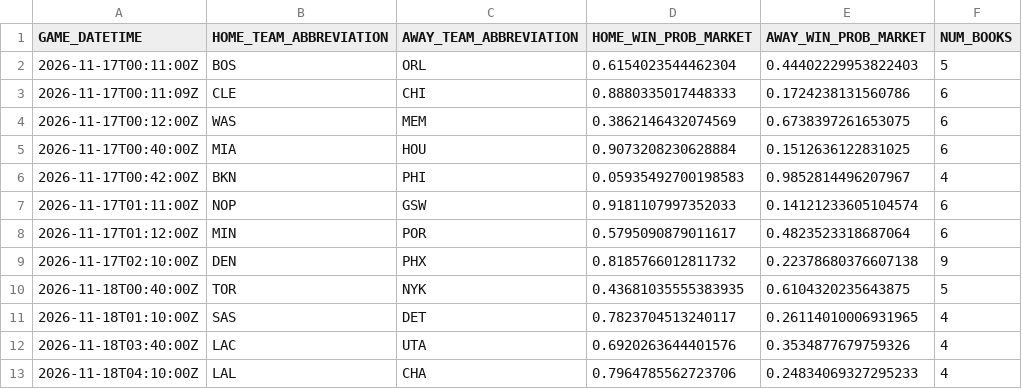
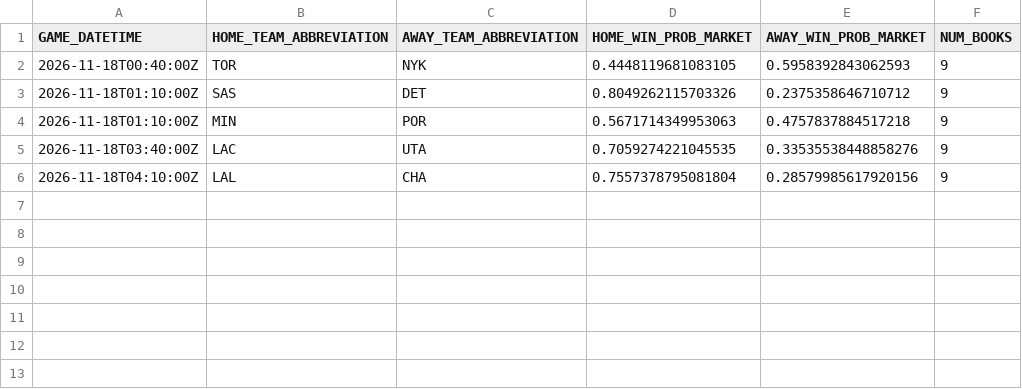
Before and after one commit to manavgupta26012-code/nba-predictor, a CSV file: data/live_odds.csv, drawn as a sheet.

```diff
--- a/data/live_odds.csv
+++ b/data/live_odds.csv
@@ -1,13 +1,6 @@
 GAME_DATETIME,HOME_TEAM_ABBREVIATION,AWAY_TEAM_ABBREVIATION,HOME_WIN_PROB_MARKET,AWAY_WIN_PROB_MARKET,NUM_BOOKS
-2026-11-17T00:11:00Z,BOS,ORL,0.6154023544462304,0.44402229953822403,5
-2026-11-17T00:11:09Z,CLE,CHI,0.8880335017448333,0.1724238131560786,6
-2026-11-17T00:12:00Z,WAS,MEM,0.3862146432074569,0.6738397261653075,6
-2026-11-17T00:40:00Z,MIA,HOU,0.9073208230628884,0.1512636122831025,6
-2026-11-17T00:42:00Z,BKN,PHI,0.05935492700198583,0.9852814496207967,4
-2026-11-17T01:11:00Z,NOP,GSW,0.9181107997352033,0.14121233605104574,6
-2026-11-17T01:12:00Z,MIN,POR,0.5795090879011617,0.4823523318687064,6
-2026-11-17T02:10:00Z,DEN,PHX,0.8185766012811732,0.22378680376607138,9
-2026-11-18T00:40:00Z,TOR,NYK,0.43681035555383935,0.6104320235643875,5
-2026-11-18T01:10:00Z,SAS,DET,0.7823704513240117,0.26114010006931965,4
-2026-11-18T03:40:00Z,LAC,UTA,0.6920263644401576,0.3534877679759326,4
-2026-11-18T04:10:00Z,LAL,CHA,0.7964785562723706,0.24834069327295233,4
+2026-11-18T00:40:00Z,TOR,NYK,0.4448119681083105,0.5958392843062593,9
+2026-11-18T01:10:00Z,SAS,DET,0.8049262115703326,0.2375358646710712,9
+2026-11-18T01:10:00Z,MIN,POR,0.5671714349953063,0.4757837884517218,9
+2026-11-18T03:40:00Z,LAC,UTA,0.7059274221045535,0.33535538448858276,9
+2026-11-18T04:10:00Z,LAL,CHA,0.7557378795081804,0.28579985617920156,9
```
